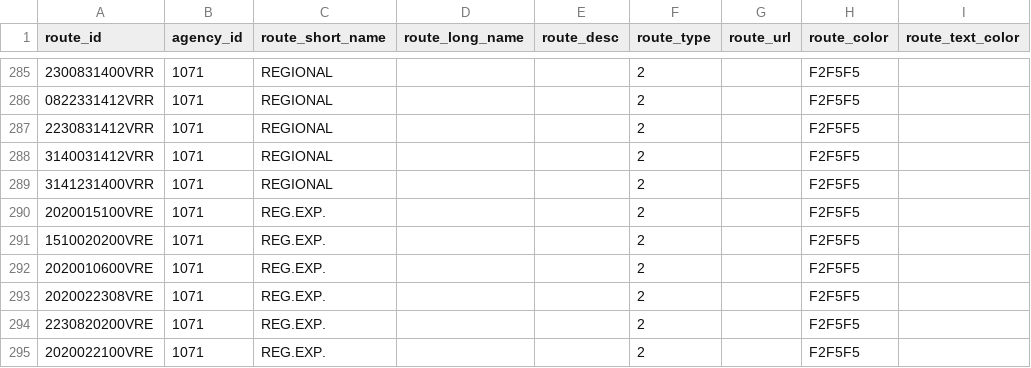
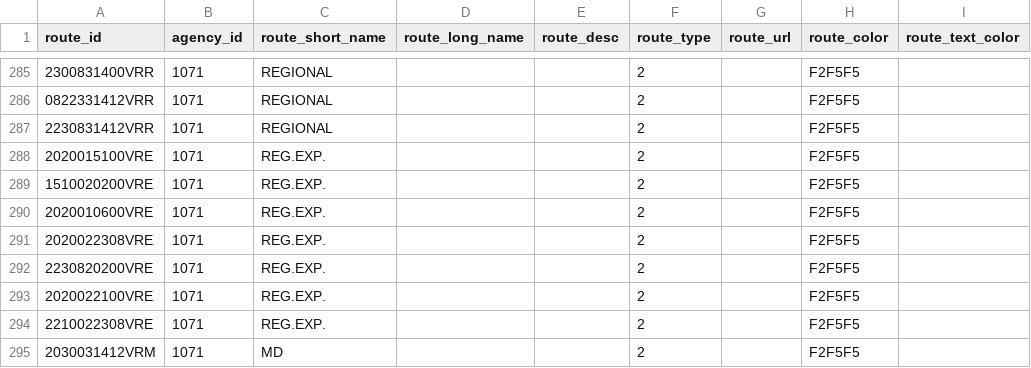
Before and after one commit to WireNext/laregorecorridogtfs, a CSV file: data_csv/routes.csv, drawn as a sheet; only a part is shown, gaps mark what is left out; the shorter side is filled out with more unchanged rows; the diff names each change by its address in the sheet, - before the commit and + after, or states it on an @@ line.

```diff
--- a/data_csv/routes.csv
+++ b/data_csv/routes.csv
-row 288: 3140031412VRR | 1071 | REGIONAL |  |  | 2 |  | F2F5F5
-row 289: 3141231400VRR | 1071 | REGIONAL |  |  | 2 |  | F2F5F5
```
Also changed, not shown: 4 other files.
